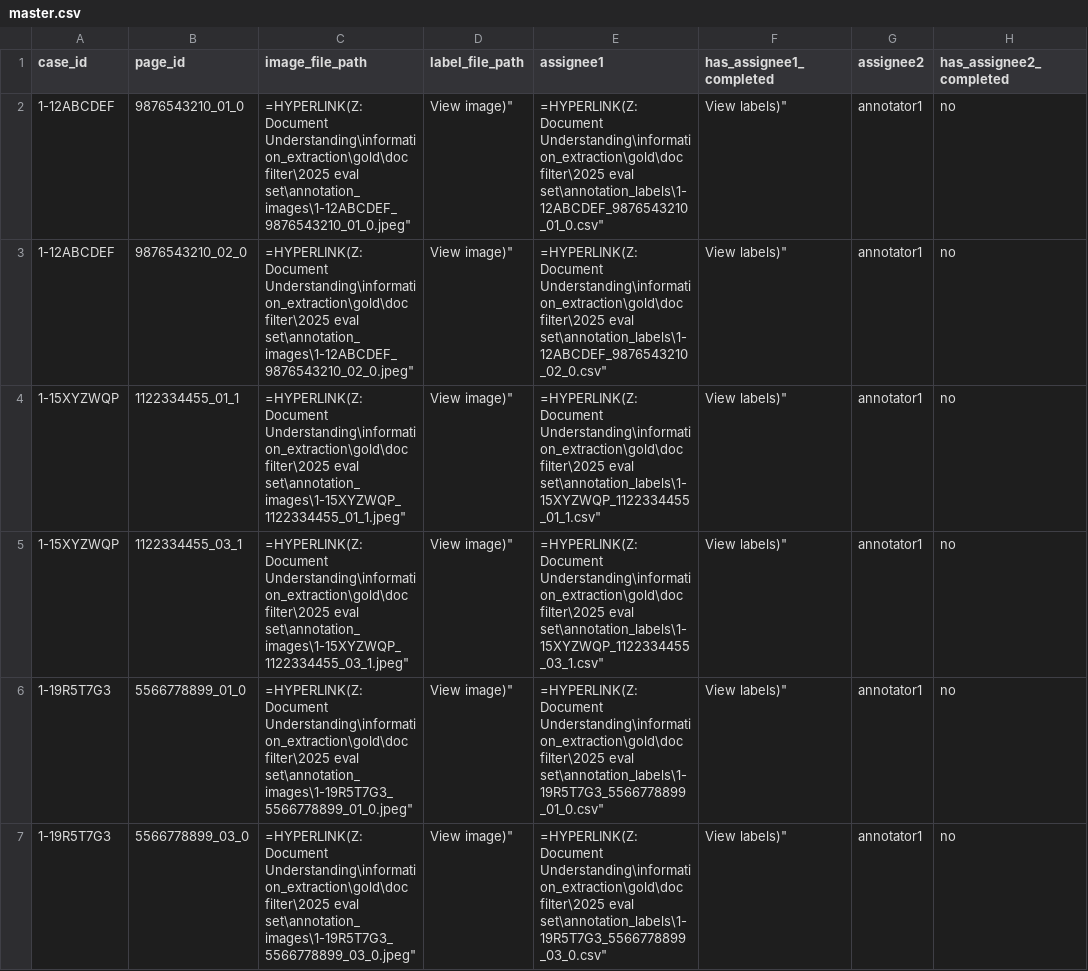
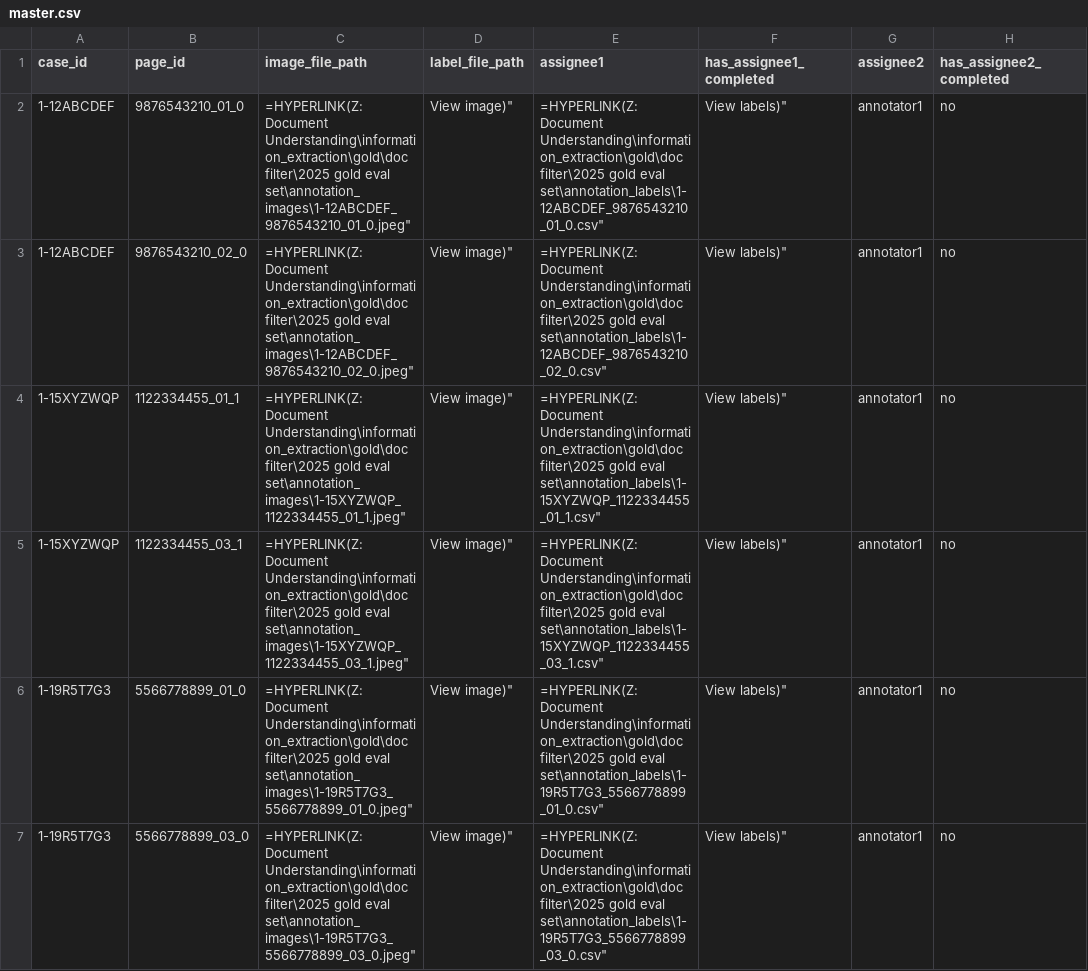
Before and after one commit to tmnestor/LayoutLM_annotation_ms, a CSV file: data/master.csv, drawn as a sheet; only a part is shown; the diff names each change by its address in the sheet, - before the commit and + after, or states it on an @@ line.

```diff
--- a/data/master.csv
+++ b/data/master.csv
-C2 (image_file_path): …Understanding\information_extraction\gold\doc filter\2025 eval set\annotation_images\1-12ABCDEF_9876543210_01_0.jpeg"
+C2 (image_file_path): …Understanding\information_extraction\gold\doc filter\2025 gold eval set\annotation_images\1-12ABCDEF_9876543210_01_0.jpeg"
-E2 (assignee1): …Understanding\information_extraction\gold\doc filter\2025 eval set\annotation_labels\1-12ABCDEF_9876543210_01_0.csv"
+E2 (assignee1): …Understanding\information_extraction\gold\doc filter\2025 gold eval set\annotation_labels\1-12ABCDEF_9876543210_01_0.csv"
-C3 (image_file_path): …Understanding\information_extraction\gold\doc filter\2025 eval set\annotation_images\1-12ABCDEF_9876543210_02_0.jpeg"
+C3 (image_file_path): …Understanding\information_extraction\gold\doc filter\2025 gold eval set\annotation_images\1-12ABCDEF_9876543210_02_0.jpeg"
-E3 (assignee1): …Understanding\information_extraction\gold\doc filter\2025 eval set\annotation_labels\1-12ABCDEF_9876543210_02_0.csv"
+E3 (assignee1): …Understanding\information_extraction\gold\doc filter\2025 gold eval set\annotation_labels\1-12ABCDEF_9876543210_02_0.csv"
-C4 (image_file_path): …Understanding\information_extraction\gold\doc filter\2025 eval set\annotation_images\1-15XYZWQP_1122334455_01_1.jpeg"
+C4 (image_file_path): …Understanding\information_extraction\gold\doc filter\2025 gold eval set\annotation_images\1-15XYZWQP_1122334455_01_1.jpeg"
-E4 (assignee1): …Understanding\information_extraction\gold\doc filter\2025 eval set\annotation_labels\1-15XYZWQP_1122334455_01_1.csv"
+E4 (assignee1): …Understanding\information_extraction\gold\doc filter\2025 gold eval set\annotation_labels\1-15XYZWQP_1122334455_01_1.csv"
-C5 (image_file_path): …Understanding\information_extraction\gold\doc filter\2025 eval set\annotation_images\1-15XYZWQP_1122334455_03_1.jpeg"
+C5 (image_file_path): …Understanding\information_extraction\gold\doc filter\2025 gold eval set\annotation_images\1-15XYZWQP_1122334455_03_1.jpeg"
-E5 (assignee1): …Understanding\information_extraction\gold\doc filter\2025 eval set\annotation_labels\1-15XYZWQP_1122334455_03_1.csv"
+E5 (assignee1): …Understanding\information_extraction\gold\doc filter\2025 gold eval set\annotation_labels\1-15XYZWQP_1122334455_03_1.csv"
-C6 (image_file_path): …Understanding\information_extraction\gold\doc filter\2025 eval set\annotation_images\1-19R5T7G3_5566778899_01_0.jpeg"
+C6 (image_file_path): …Understanding\information_extraction\gold\doc filter\2025 gold eval set\annotation_images\1-19R5T7G3_5566778899_01_0.jpeg"
-E6 (assignee1): …Understanding\information_extraction\gold\doc filter\2025 eval set\annotation_labels\1-19R5T7G3_5566778899_01_0.csv"
+E6 (assignee1): …Understanding\information_extraction\gold\doc filter\2025 gold eval set\annotation_labels\1-19R5T7G3_5566778899_01_0.csv"
-C7 (image_file_path): …Understanding\information_extraction\gold\doc filter\2025 eval set\annotation_images\1-19R5T7G3_5566778899_03_0.jpeg"
+C7 (image_file_path): …Understanding\information_extraction\gold\doc filter\2025 gold eval set\annotation_images\1-19R5T7G3_5566778899_03_0.jpeg"
-E7 (assignee1): …Understanding\information_extraction\gold\doc filter\2025 eval set\annotation_labels\1-19R5T7G3_5566778899_03_0.csv"
+E7 (assignee1): …Understanding\information_extraction\gold\doc filter\2025 gold eval set\annotation_labels\1-19R5T7G3_5566778899_03_0.csv"
```
Also changed, not shown: 3 other files.
